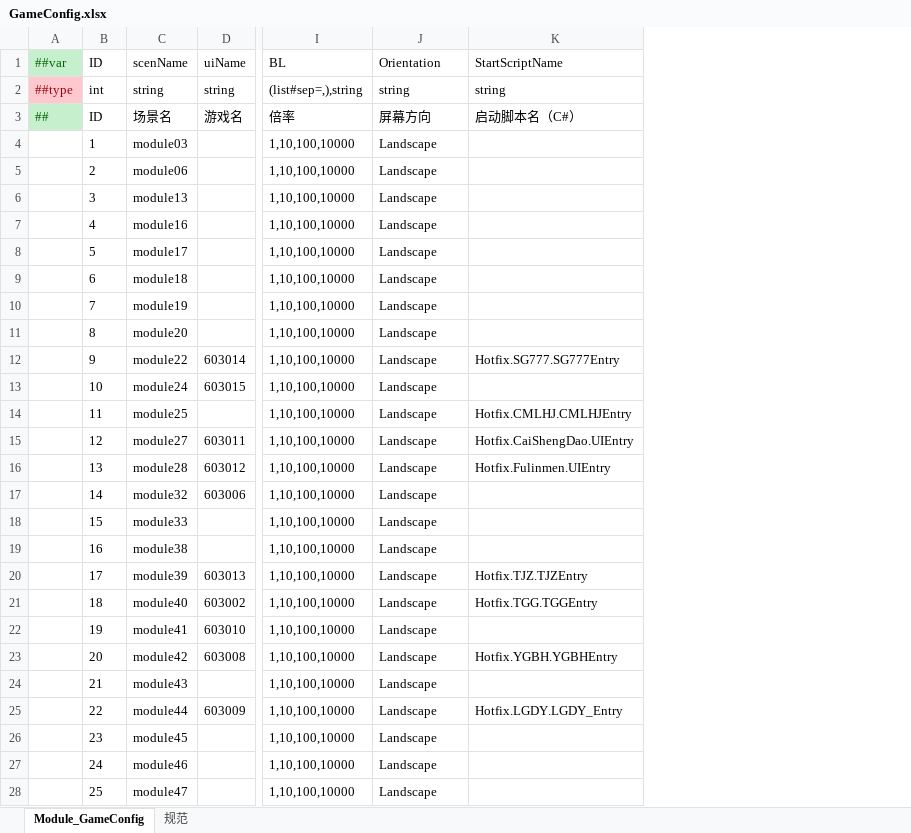
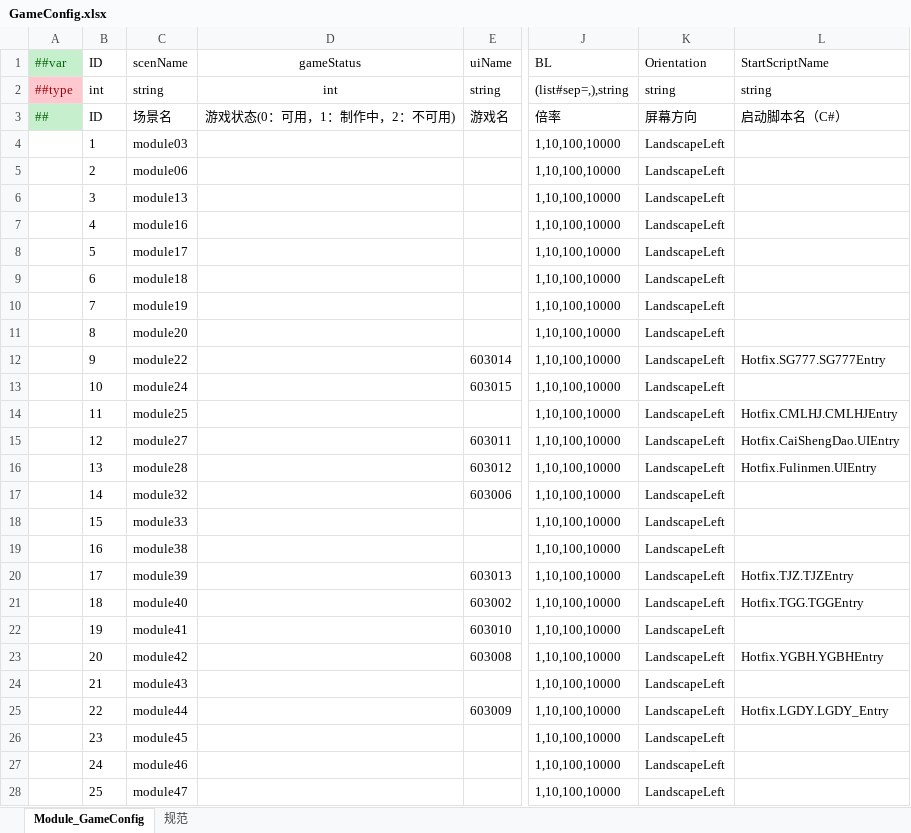
Before and after one commit to lyqilo/ClientConfig, an Excel workbook: LubanConfig/Datas/GameConfig.xlsx, sheet Module_GameConfig, drawn as a sheet; only a part is shown, gaps mark what is left out; values as stored, in another font and other column widths than the file's, no borders; addresses are those after the commit; the diff covers the shown part only; the diff names each change by its address in the sheet, - before the commit and + after, or states it on an @@ line.

```diff
--- a/LubanConfig/Datas/GameConfig.xlsx (sheet Module_GameConfig)
+++ b/LubanConfig/Datas/GameConfig.xlsx (sheet Module_GameConfig)
+column D (gameStatus), rows 2-3: int | 游戏状态(0：可用，1：制作中，2：不可用)
-K4:K28 (Orientation): Landscape
+K4:K28 (Orientation): LandscapeLeft
```
Also changed, not shown: 19 edited cells elsewhere in this sheet, 2 other files.
